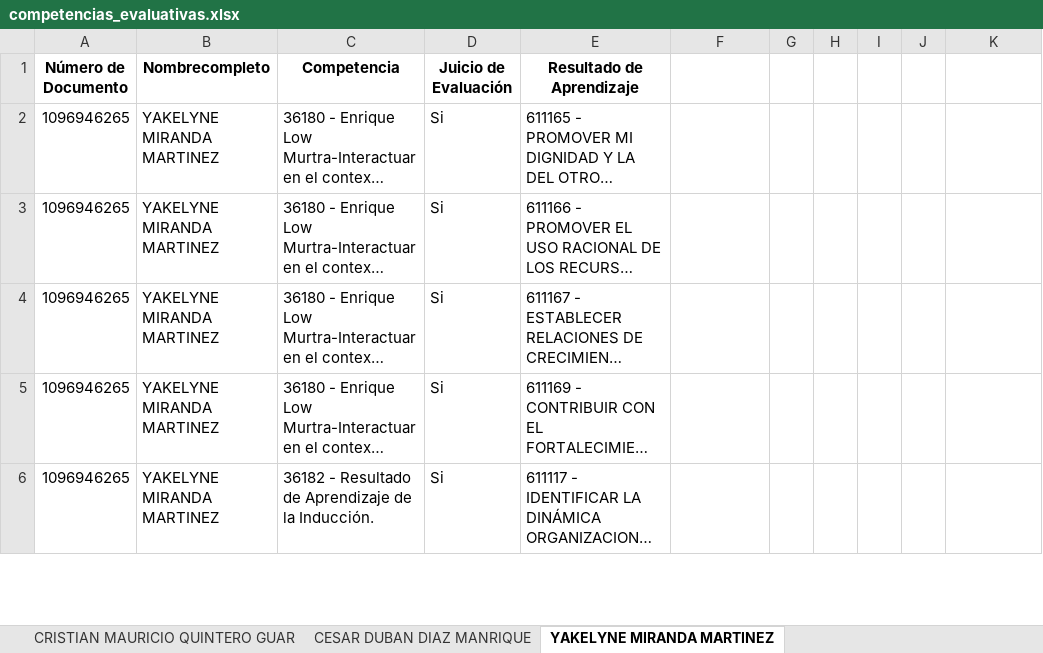
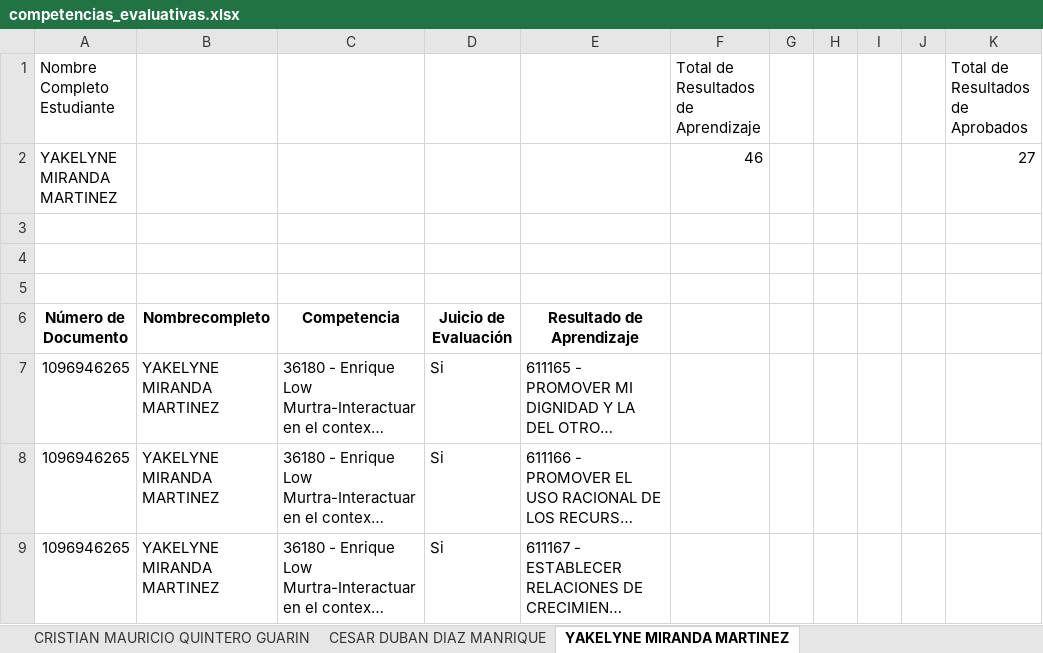
Before and after one commit to FaiberAbril/AutomatizarActa-Sena, an Excel workbook: competencias_evaluativas.xlsx, sheet YAKELYNE MIRANDA MARTINEZ, drawn as a sheet; only a part is shown; the shorter side is filled out with more unchanged rows; long unchanged cells end in …; values as stored, in another font and other column widths than the file's, no borders; the diff names each change by its address in the sheet, - before the commit and + after, or states it on an @@ line.

Commit message:
cambios reporte estudiantes

```diff
--- a/competencias_evaluativas.xlsx (sheet YAKELYNE MIRANDA MARTINEZ)
+++ b/competencias_evaluativas.xlsx (sheet YAKELYNE MIRANDA MARTINEZ)
-sheet tab: CRISTIAN MAURICIO QUINTERO GUAR
+sheet tab: CRISTIAN MAURICIO QUINTERO GUARIN
+row 1: Nombre Completo Estudiante |  |  |  |  | Total de Resultados de Aprendizaje |  |  |  |  | Total de Resultados de Aprobados
+row 2: YAKELYNE MIRANDA MARTINEZ |  |  |  |  | 46 |  |  |  |  | 27
+row 3: (empty)
+row 4: (empty)
+row 5: (empty)
```
Also changed, not shown: sheet CESAR DUBAN DIAZ MANRIQUE, sheet DAVID FELIPE ROMERO BASTO, sheet DIEGO FABIAN LOPEZ CORDERO, sheet YESID FERNANDO PINTO REYES, sheet JOSE LEONARDO CORDERO MORENO, sheet OSCAR GUILLERMO ROJAS TORRES, 12 more sheets, other sheet tabs, 7 other files.
